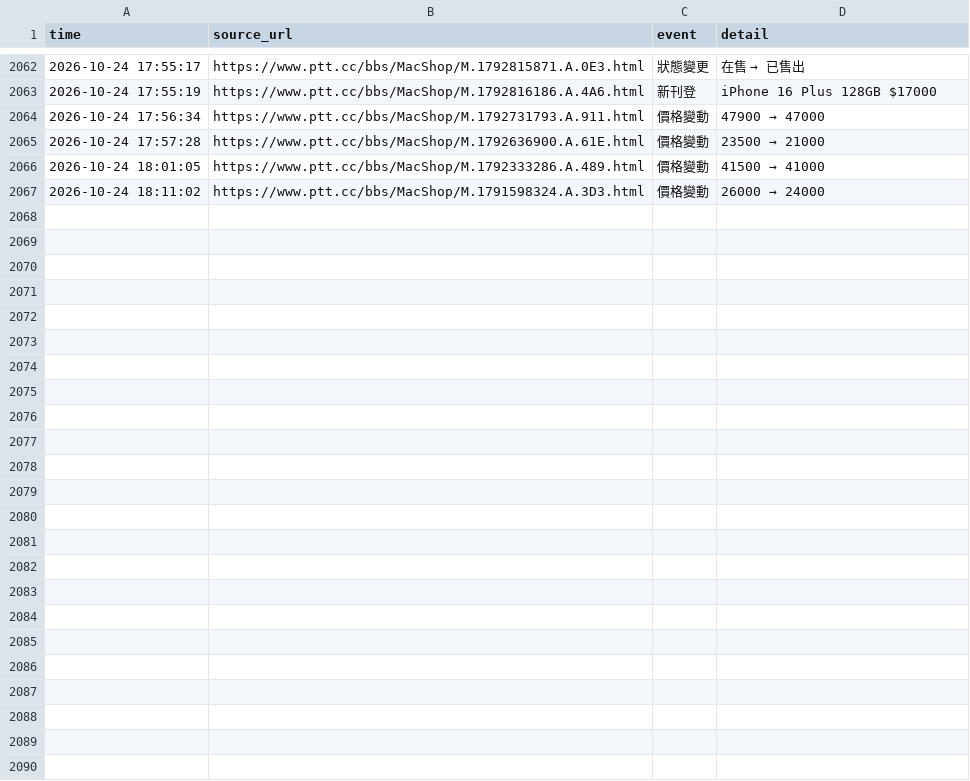
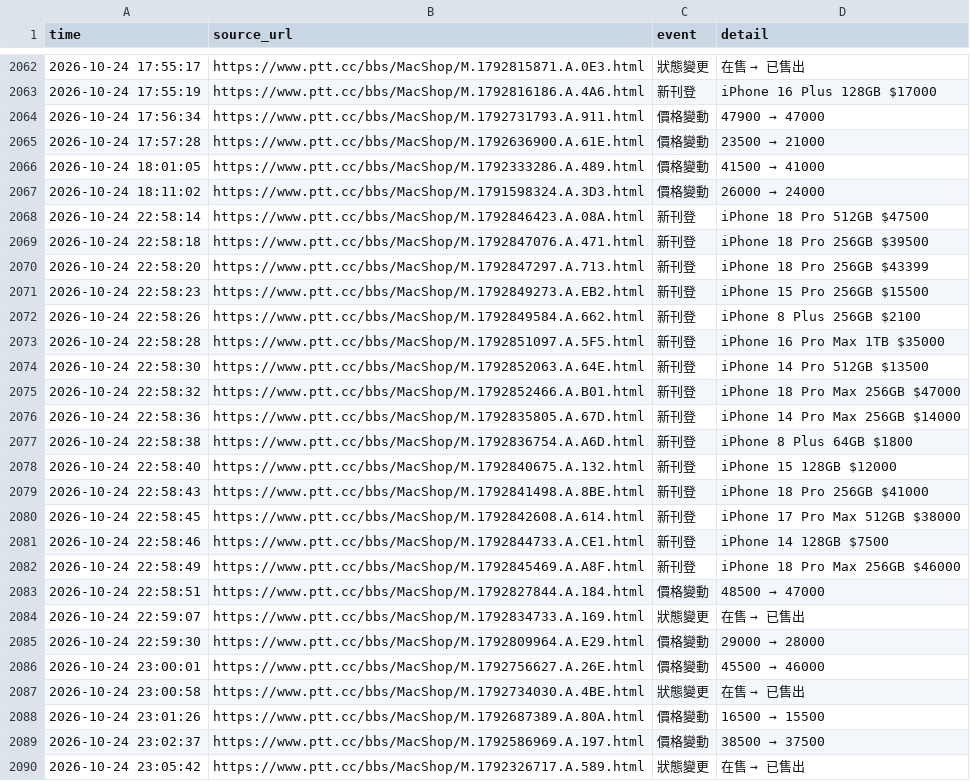
Before and after one commit to iPliny/ptt-iphone-tracker, a CSV file: data/events.csv, drawn as a sheet; only a part is shown, gaps mark what is left out; the diff names each change by its address in the sheet, - before the commit and + after, or states it on an @@ line.

```diff
--- a/data/events.csv
+++ b/data/events.csv
+row 2068: 2026-10-24 22:58:14 | https://www.ptt.cc/bbs/MacShop/M.1792846423.A.08A.html | 新刊登 | iPhone 18 Pro 512GB $47500
+row 2069: 2026-10-24 22:58:18 | https://www.ptt.cc/bbs/MacShop/M.1792847076.A.471.html | 新刊登 | iPhone 18 Pro 256GB $39500
+row 2070: 2026-10-24 22:58:20 | https://www.ptt.cc/bbs/MacShop/M.1792847297.A.713.html | 新刊登 | iPhone 18 Pro 256GB $43399
+row 2071: 2026-10-24 22:58:23 | https://www.ptt.cc/bbs/MacShop/M.1792849273.A.EB2.html | 新刊登 | iPhone 15 Pro 256GB $15500
+row 2072: 2026-10-24 22:58:26 | https://www.ptt.cc/bbs/MacShop/M.1792849584.A.662.html | 新刊登 | iPhone 8 Plus 256GB $2100
+row 2073: 2026-10-24 22:58:28 | https://www.ptt.cc/bbs/MacShop/M.1792851097.A.5F5.html | 新刊登 | iPhone 16 Pro Max 1TB $35000
+row 2074: 2026-10-24 22:58:30 | https://www.ptt.cc/bbs/MacShop/M.1792852063.A.64E.html | 新刊登 | iPhone 14 Pro 512GB $13500
+row 2075: 2026-10-24 22:58:32 | https://www.ptt.cc/bbs/MacShop/M.1792852466.A.B01.html | 新刊登 | iPhone 18 Pro Max 256GB $47000
+row 2076: 2026-10-24 22:58:36 | https://www.ptt.cc/bbs/MacShop/M.1792835805.A.67D.html | 新刊登 | iPhone 14 Pro Max 256GB $14000
+row 2077: 2026-10-24 22:58:38 | https://www.ptt.cc/bbs/MacShop/M.1792836754.A.A6D.html | 新刊登 | iPhone 8 Plus 64GB $1800
+row 2078: 2026-10-24 22:58:40 | https://www.ptt.cc/bbs/MacShop/M.1792840675.A.132.html | 新刊登 | iPhone 15 128GB $12000
+row 2079: 2026-10-24 22:58:43 | https://www.ptt.cc/bbs/MacShop/M.1792841498.A.8BE.html | 新刊登 | iPhone 18 Pro 256GB $41000
+row 2080: 2026-10-24 22:58:45 | https://www.ptt.cc/bbs/MacShop/M.1792842608.A.614.html | 新刊登 | iPhone 17 Pro Max 512GB $38000
+row 2081: 2026-10-24 22:58:46 | https://www.ptt.cc/bbs/MacShop/M.1792844733.A.CE1.html | 新刊登 | iPhone 14 128GB $7500
+row 2082: 2026-10-24 22:58:49 | https://www.ptt.cc/bbs/MacShop/M.1792845469.A.A8F.html | 新刊登 | iPhone 18 Pro Max 256GB $46000
+row 2083: 2026-10-24 22:58:51 | https://www.ptt.cc/bbs/MacShop/M.1792827844.A.184.html | 價格變動 | 48500 → 47000
+row 2084: 2026-10-24 22:59:07 | https://www.ptt.cc/bbs/MacShop/M.1792834733.A.169.html | 狀態變更 | 在售 → 已售出
+row 2085: 2026-10-24 22:59:30 | https://www.ptt.cc/bbs/MacShop/M.1792809964.A.E29.html | 價格變動 | 29000 → 28000
+row 2086: 2026-10-24 23:00:01 | https://www.ptt.cc/bbs/MacShop/M.1792756627.A.26E.html | 價格變動 | 45500 → 46000
+row 2087: 2026-10-24 23:00:58 | https://www.ptt.cc/bbs/MacShop/M.1792734030.A.4BE.html | 狀態變更 | 在售 → 已售出
+row 2088: 2026-10-24 23:01:26 | https://www.ptt.cc/bbs/MacShop/M.1792687389.A.80A.html | 價格變動 | 16500 → 15500
+row 2089: 2026-10-24 23:02:37 | https://www.ptt.cc/bbs/MacShop/M.1792586969.A.197.html | 價格變動 | 38500 → 37500
+row 2090: 2026-10-24 23:05:42 | https://www.ptt.cc/bbs/MacShop/M.1792326717.A.589.html | 狀態變更 | 在售 → 已售出
```
Also changed, not shown: data/market_summary.csv, data/multi_items.csv, 2 other files.
